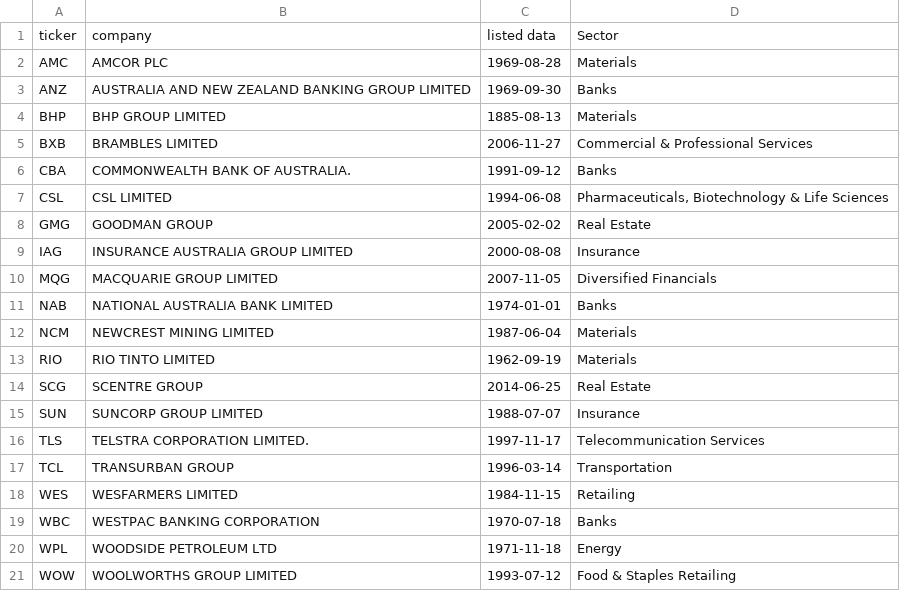
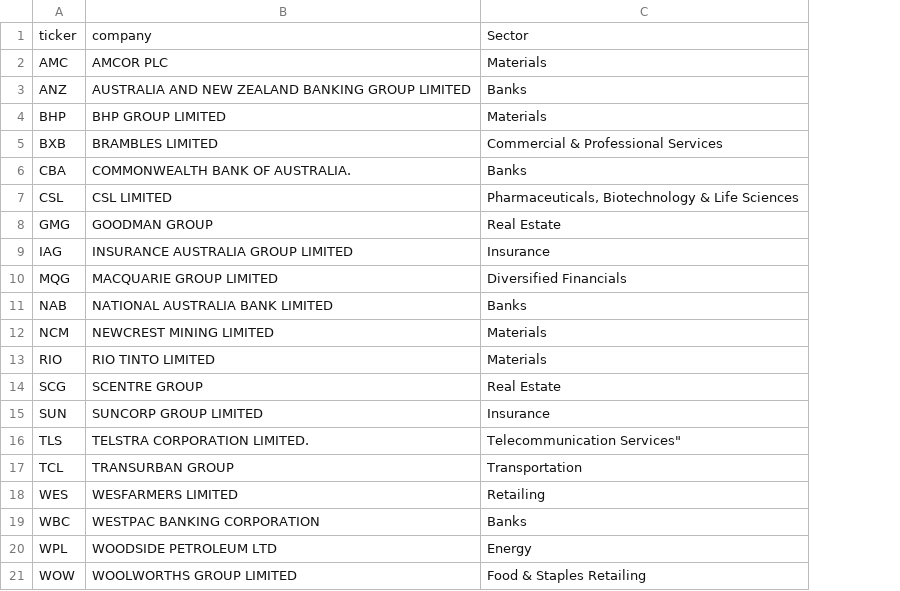
Before and after one commit to danielneil/Shark-Config, a CSV file: ASX_Listed_Companies.csv, drawn as a sheet; removed rows and columns are numbered as before the commit, all else as after; the diff names each change by its address in the sheet, - before the commit and + after, or states it on an @@ line.

Commit message:
Update ASX_Listed_Companies.csv

```diff
--- a/ASX_Listed_Companies.csv
+++ b/ASX_Listed_Companies.csv
-column C, rows 1-21: listed data | 1969-08-28 | 1969-09-30 | 1885-08-13 | 2006-11-27 | 1991-09-12 | 1994-06-08 | 2005-02-02 | 2000-08-08 | 2007-11-05 | 1974-01-01 | 1987-06-04 | 1962-09-19 | 2014-06-25 | 1988-07-07 | 1997-11-17 | 1996-03-14 | 1984-11-15 | 1970-07-18 | 1971-11-18 | 1993-07-12
-C16: Telecommunication Services
+C16: Telecommunication Services"
```
